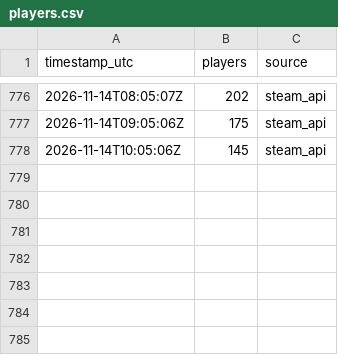
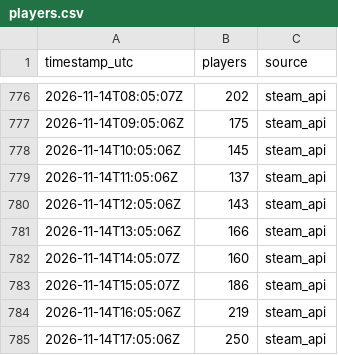
Before and after one commit to VeteranGamer-dev/hood-warfare-2-player-count, a CSV file: data/players.csv, drawn as a sheet; only a part is shown, gaps mark what is left out.

```diff
--- a/data/players.csv
+++ b/data/players.csv
@@ -778 +778,8 @@ timestamp_utc,players,source
 2026-11-14T10:05:06Z,145,steam_api
+2026-11-14T11:05:06Z,137,steam_api
+2026-11-14T12:05:06Z,143,steam_api
+2026-11-14T13:05:06Z,166,steam_api
+2026-11-14T14:05:07Z,160,steam_api
+2026-11-14T15:05:07Z,186,steam_api
+2026-11-14T16:05:06Z,219,steam_api
+2026-11-14T17:05:06Z,250,steam_api
```
Also changed, not shown: 2 other files.
